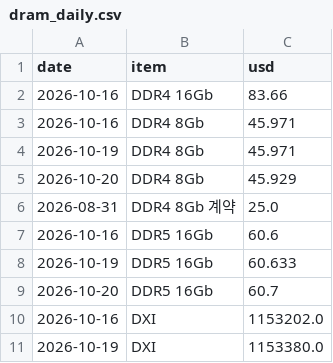
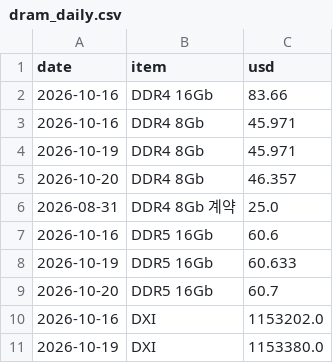
Before and after one commit to jejukairos/ai-credit-risk-dashboard, a CSV file: data/dram_daily.csv, drawn as a sheet.

```diff
--- a/data/dram_daily.csv
+++ b/data/dram_daily.csv
@@ -4,3 +4,3 @@ date,item,usd
 2026-10-19,DDR4 8Gb,45.971
-2026-10-20,DDR4 8Gb,45.929
+2026-10-20,DDR4 8Gb,46.357
 2026-08-31,DDR4 8Gb 계약,25.0
```
Also changed, not shown: data/kospi.csv, data/prices.csv, 2 other files.
